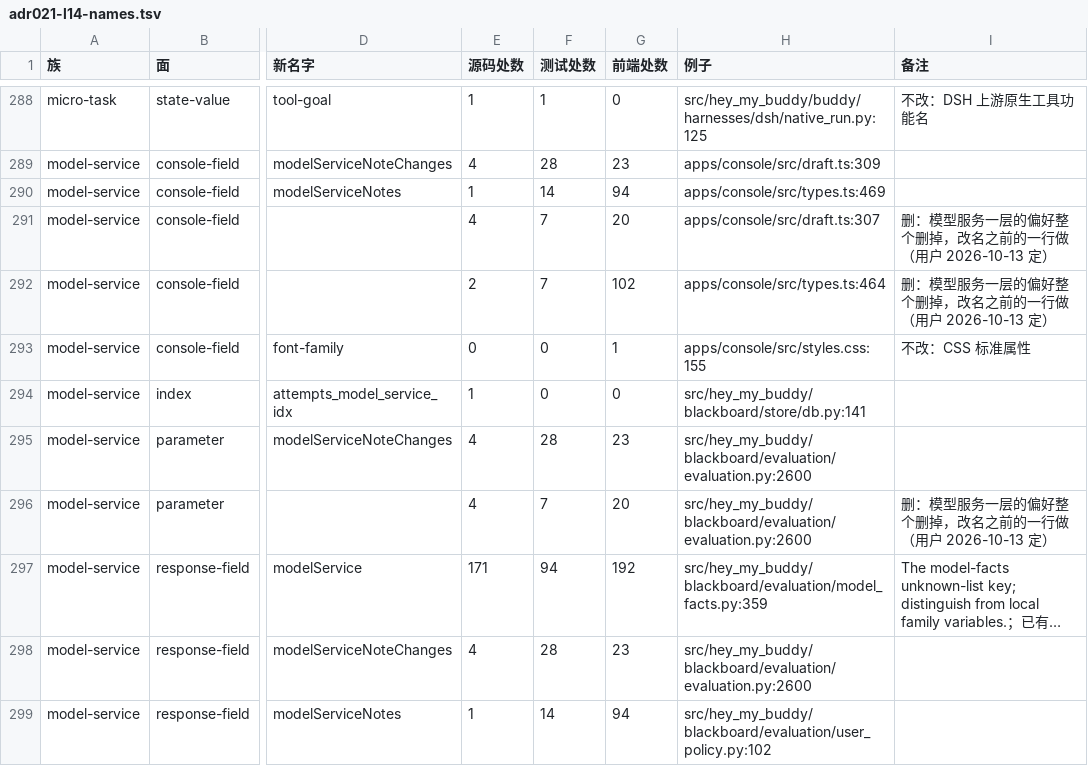
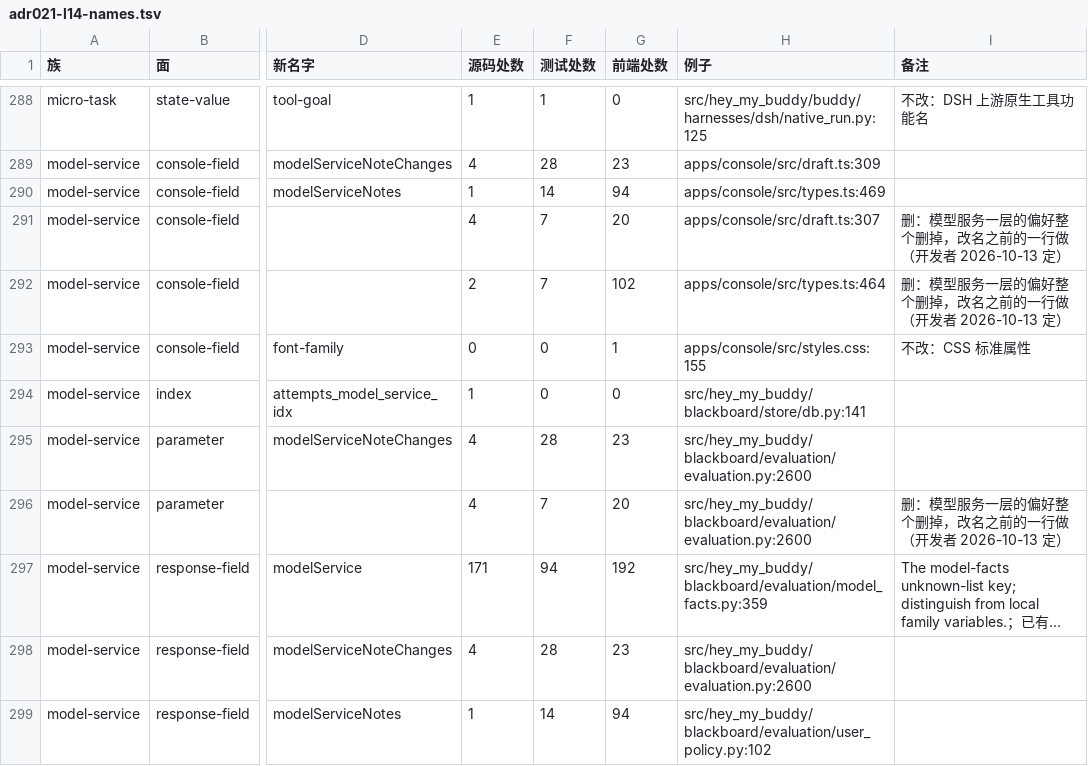
Before and after one commit to Dsssyc/hey-my-buddy, a TSV file: docs/design/adr021-l14-names.tsv, drawn as a sheet; only a part is shown, gaps mark what is left out; long unchanged cells end in …; the diff covers the shown part only; the diff names each change by its address in the sheet, - before the commit and + after, or states it on an @@ line.

```diff
--- a/docs/design/adr021-l14-names.tsv
+++ b/docs/design/adr021-l14-names.tsv
-I291:I292 (备注): 删：模型服务一层的偏好整个删掉，改名之前的一行做（用户 2026-10-13 定）
+I291:I292 (备注): 删：模型服务一层的偏好整个删掉，改名之前的一行做（开发者 2026-10-13 定）
-I296 (备注): 删：模型服务一层的偏好整个删掉，改名之前的一行做（用户 2026-10-13 定）
+I296 (备注): 删：模型服务一层的偏好整个删掉，改名之前的一行做（开发者 2026-10-13 定）
```
Also changed, not shown: 7 edited cells elsewhere in this file, 1 other file.
